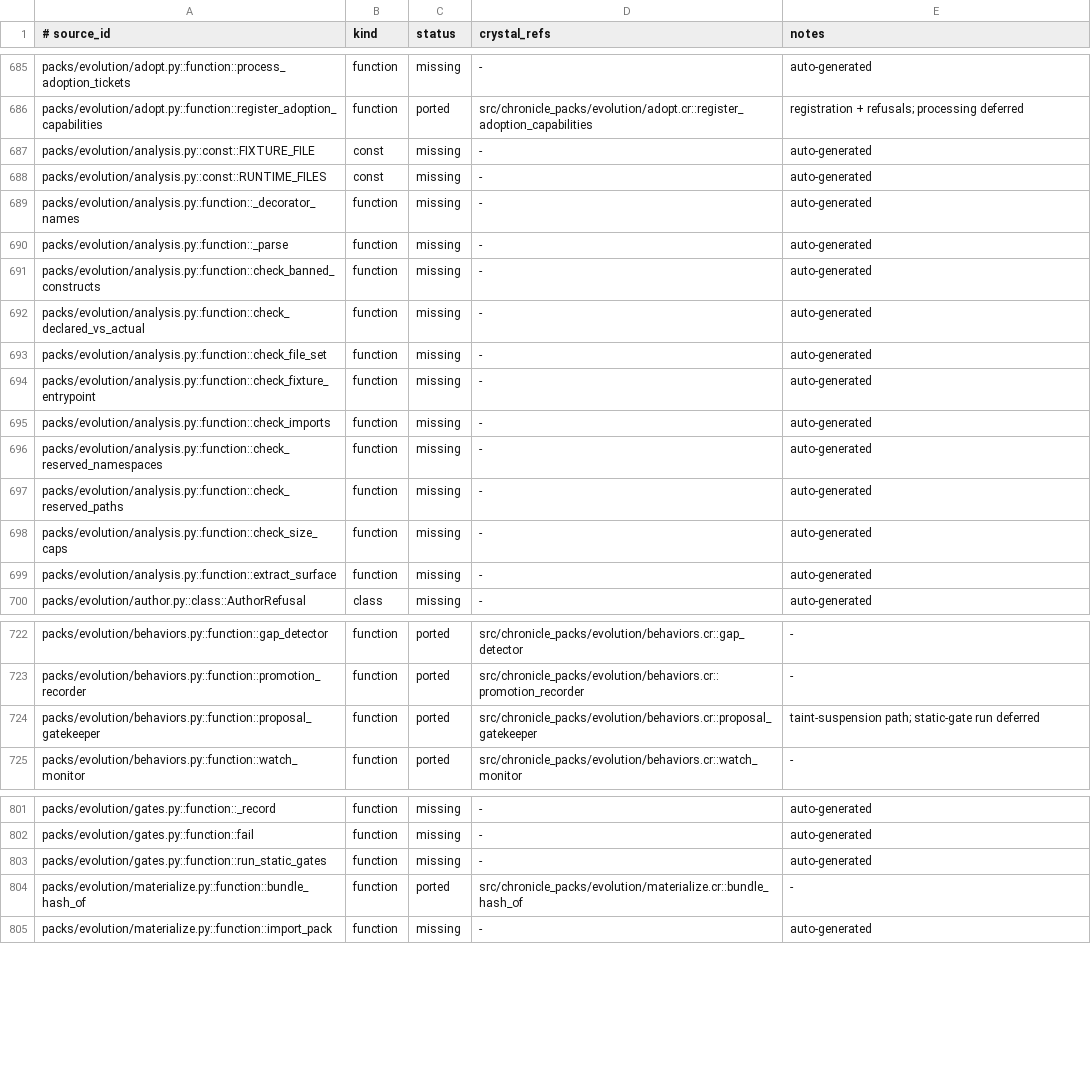
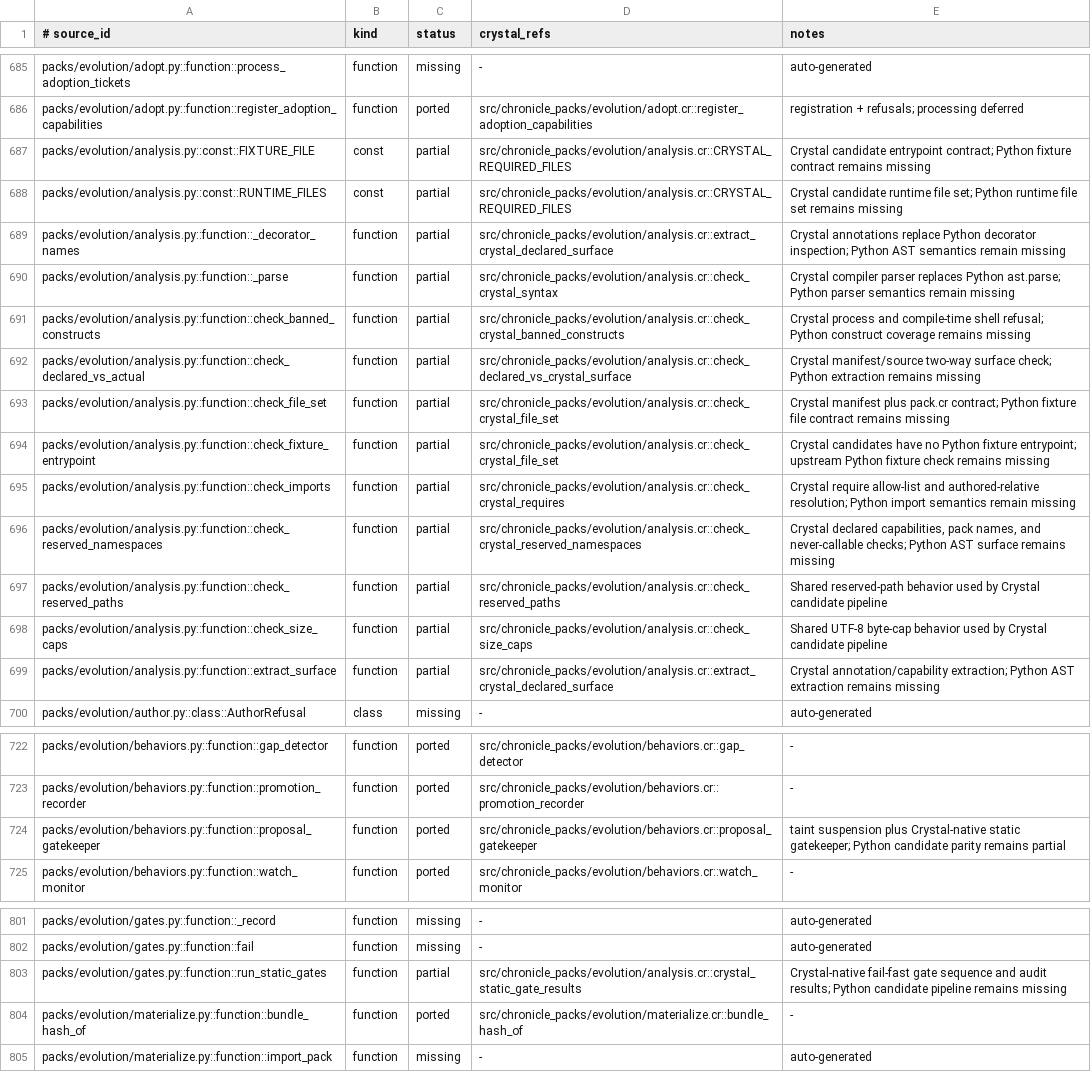
Before and after one commit to dsisnero/chronicle-packs, a TSV file: plans/inventory/python_port_inventory.tsv, drawn as a sheet; only a part is shown, gaps mark what is left out; the diff covers the shown part only; the diff names each change by its address in the sheet, - before the commit and + after, or states it on an @@ line.

Commit message:
docs: reconcile Evolution parity roadmap and inventory
Mark the evidenced Crystal-native Evolution static-gate counterparts as partial rather than missing, while retaining their Python-specific gaps.\n\nSplit the Evolution roadmap into bounded static-gate, lifecycle, adoption, and authoring slices. Repair missing TSV notes cells so the curated ledger has a complete five-column shape.

```diff
--- a/plans/inventory/python_port_inventory.tsv
+++ b/plans/inventory/python_port_inventory.tsv
-C687:C699 (status): missing
+C687:C699 (status): partial
-D687:D688 (crystal_refs): -
+D687:D688 (crystal_refs): src/chronicle_packs/evolution/analysis.cr::CRYSTAL_REQUIRED_FILES
-E687 (notes): auto-generated
+E687 (notes): Crystal candidate entrypoint contract; Python fixture contract remains missing
-E688 (notes): auto-generated
+E688 (notes): Crystal candidate runtime file set; Python runtime file set remains missing
-D689 (crystal_refs): -
+D689 (crystal_refs): src/chronicle_packs/evolution/analysis.cr::extract_crystal_declared_surface
-E689 (notes): auto-generated
+E689 (notes): Crystal annotations replace Python decorator inspection; Python AST semantics remain missing
-D690 (crystal_refs): -
+D690 (crystal_refs): src/chronicle_packs/evolution/analysis.cr::check_crystal_syntax
-E690 (notes): auto-generated
+E690 (notes): Crystal compiler parser replaces Python ast.parse; Python parser semantics remain missing
-D691 (crystal_refs): -
+D691 (crystal_refs): src/chronicle_packs/evolution/analysis.cr::check_crystal_banned_constructs
-E691 (notes): auto-generated
+E691 (notes): Crystal process and compile-time shell refusal; Python construct coverage remains missing
-D692 (crystal_refs): -
+D692 (crystal_refs): src/chronicle_packs/evolution/analysis.cr::check_declared_vs_crystal_surface
-E692 (notes): auto-generated
+E692 (notes): Crystal manifest/source two-way surface check; Python extraction remains missing
-D693:D694 (crystal_refs): -
+D693:D694 (crystal_refs): src/chronicle_packs/evolution/analysis.cr::check_crystal_file_set
-E693 (notes): auto-generated
+E693 (notes): Crystal manifest plus pack.cr contract; Python fixture file contract remains missing
-E694 (notes): auto-generated
+E694 (notes): Crystal candidates have no Python fixture entrypoint; upstream Python fixture check remains missing
-D695 (crystal_refs): -
+D695 (crystal_refs): src/chronicle_packs/evolution/analysis.cr::check_crystal_requires
-E695 (notes): auto-generated
+E695 (notes): Crystal require allow-list and authored-relative resolution; Python import semantics remain missing
-D696 (crystal_refs): -
+D696 (crystal_refs): src/chronicle_packs/evolution/analysis.cr::check_crystal_reserved_namespaces
-E696 (notes): auto-generated
+E696 (notes): Crystal declared capabilities, pack names, and never-callable checks; Python AST surface remains missing
-D697 (crystal_refs): -
+D697 (crystal_refs): src/chronicle_packs/evolution/analysis.cr::check_reserved_paths
-E697 (notes): auto-generated
+E697 (notes): Shared reserved-path behavior used by Crystal candidate pipeline
-D698 (crystal_refs): -
+D698 (crystal_refs): src/chronicle_packs/evolution/analysis.cr::check_size_caps
-E698 (notes): auto-generated
+E698 (notes): Shared UTF-8 byte-cap behavior used by Crystal candidate pipeline
-D699 (crystal_refs): -
+D699 (crystal_refs): src/chronicle_packs/evolution/analysis.cr::extract_crystal_declared_surface
-E699 (notes): auto-generated
+E699 (notes): Crystal annotation/capability extraction; Python AST extraction remains missing
-E724 (notes): taint-suspension path; static-gate run deferred
+E724 (notes): taint suspension plus Crystal-native static gatekeeper; Python candidate parity remains partial
-C803 (status): missing
+C803 (status): partial
-D803 (crystal_refs): -
+D803 (crystal_refs): src/chronicle_packs/evolution/analysis.cr::crystal_static_gate_results
-E803 (notes): auto-generated
+E803 (notes): Crystal-native fail-fast gate sequence and audit results; Python candidate pipeline remains missing
```
Also changed, not shown: 36 edited cells elsewhere in this file, 1 other file.
